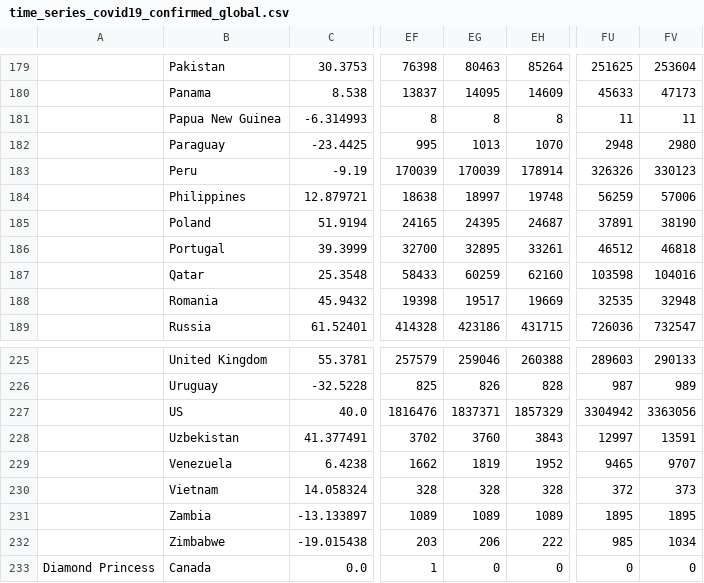
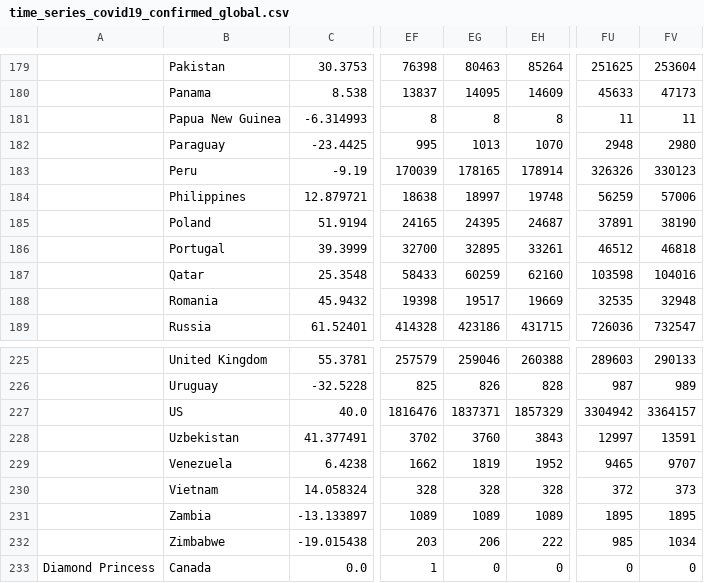
Before and after one commit to ktw1016/corona_now, a CSV file: src/data/time_series_covid19_confirmed_global.csv, drawn as a sheet; only a part is shown, gaps mark what is left out; the diff names each change by its address in the sheet, - before the commit and + after, or states it on an @@ line.

Commit message:
Auto Data Update

```diff
--- a/src/data/time_series_covid19_confirmed_global.csv
+++ b/src/data/time_series_covid19_confirmed_global.csv
-EG183: 170039
+EG183: 178165
-FV227: 3363056
+FV227: 3364157
```
Also changed, not shown: src/data/time_series_covid19_deaths_global.csv, 1 other file.
